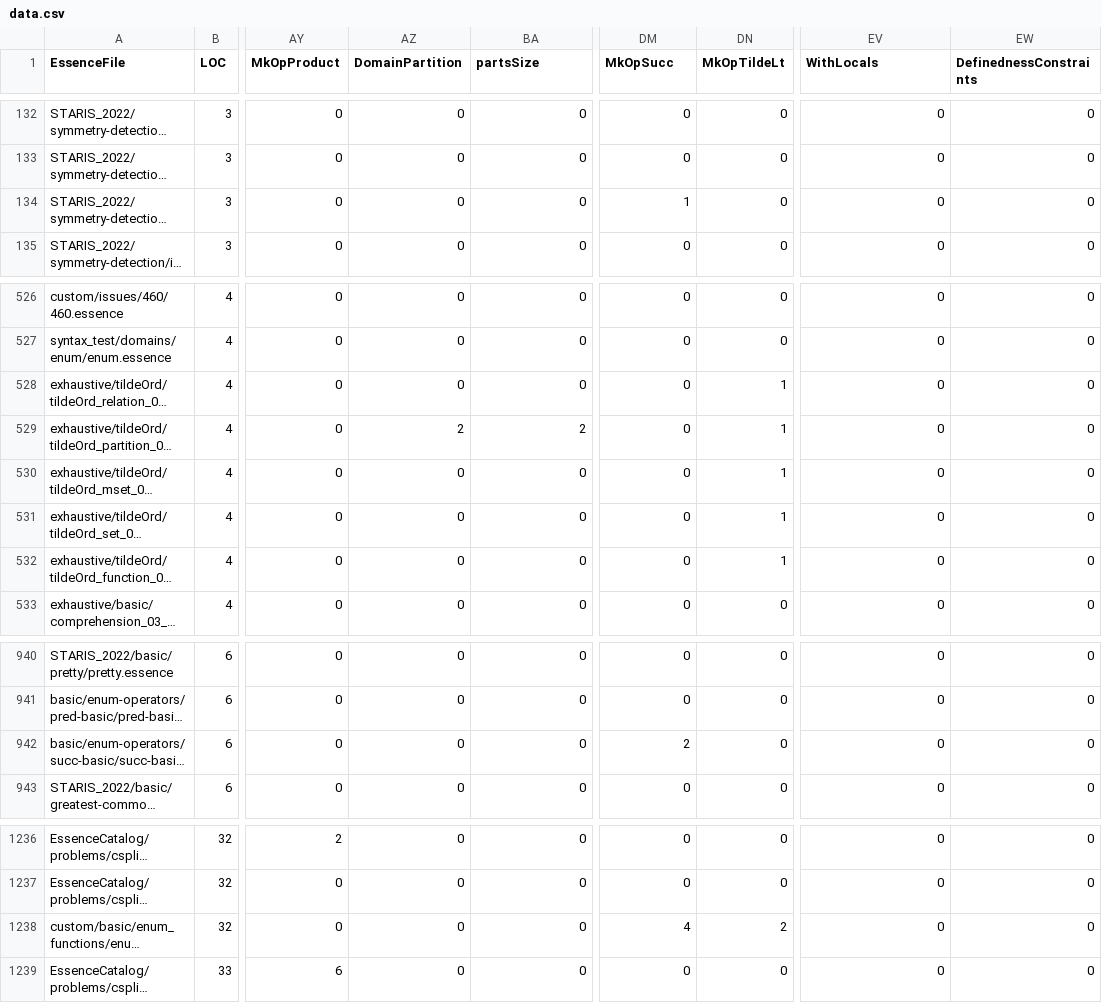
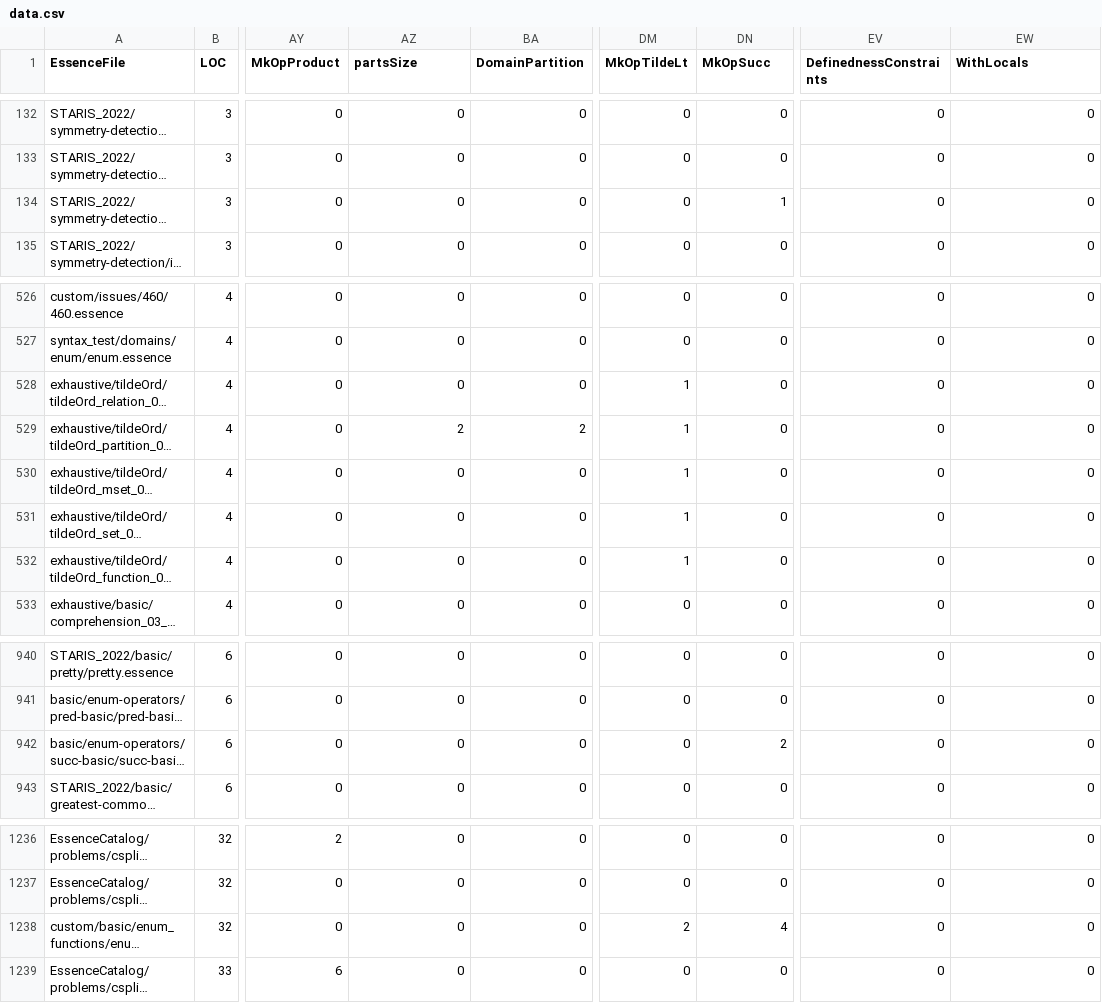
Before and after one commit to hecent/conjure-oxide, a CSV file: tools/essence-feature-usage-stats/data.csv, drawn as a sheet; only a part is shown, gaps mark what is left out; long unchanged cells end in …; the diff names each change by its address in the sheet, - before the commit and + after, or states it on an @@ line.

Commit message:
Actions: Deploy the essence features usage table 🚀

```diff
--- a/tools/essence-feature-usage-stats/data.csv
+++ b/tools/essence-feature-usage-stats/data.csv
-AZ1: DomainPartition
+AZ1: partsSize
-BA1: partsSize
+BA1: DomainPartition
-DM1: MkOpSucc
+DM1: MkOpTildeLt
-DN1: MkOpTildeLt
+DN1: MkOpSucc
-EV1: WithLocals
+EV1: DefinednessConstraints
-EW1: DefinednessConstraints
+EW1: WithLocals
-DM134 (MkOpTildeLt): 1
+DM134 (MkOpTildeLt): 0
-DN134 (MkOpSucc): 0
+DN134 (MkOpSucc): 1
-DM528:DM532 (MkOpTildeLt): 0
+DM528:DM532 (MkOpTildeLt): 1
-DN528:DN532 (MkOpSucc): 1
+DN528:DN532 (MkOpSucc): 0
-DM942 (MkOpTildeLt): 2
+DM942 (MkOpTildeLt): 0
-DN942 (MkOpSucc): 0
+DN942 (MkOpSucc): 2
-DM1238 (MkOpTildeLt): 4
+DM1238 (MkOpTildeLt): 2
-DN1238 (MkOpSucc): 2
+DN1238 (MkOpSucc): 4
```
Also changed, not shown: 1 other file.
